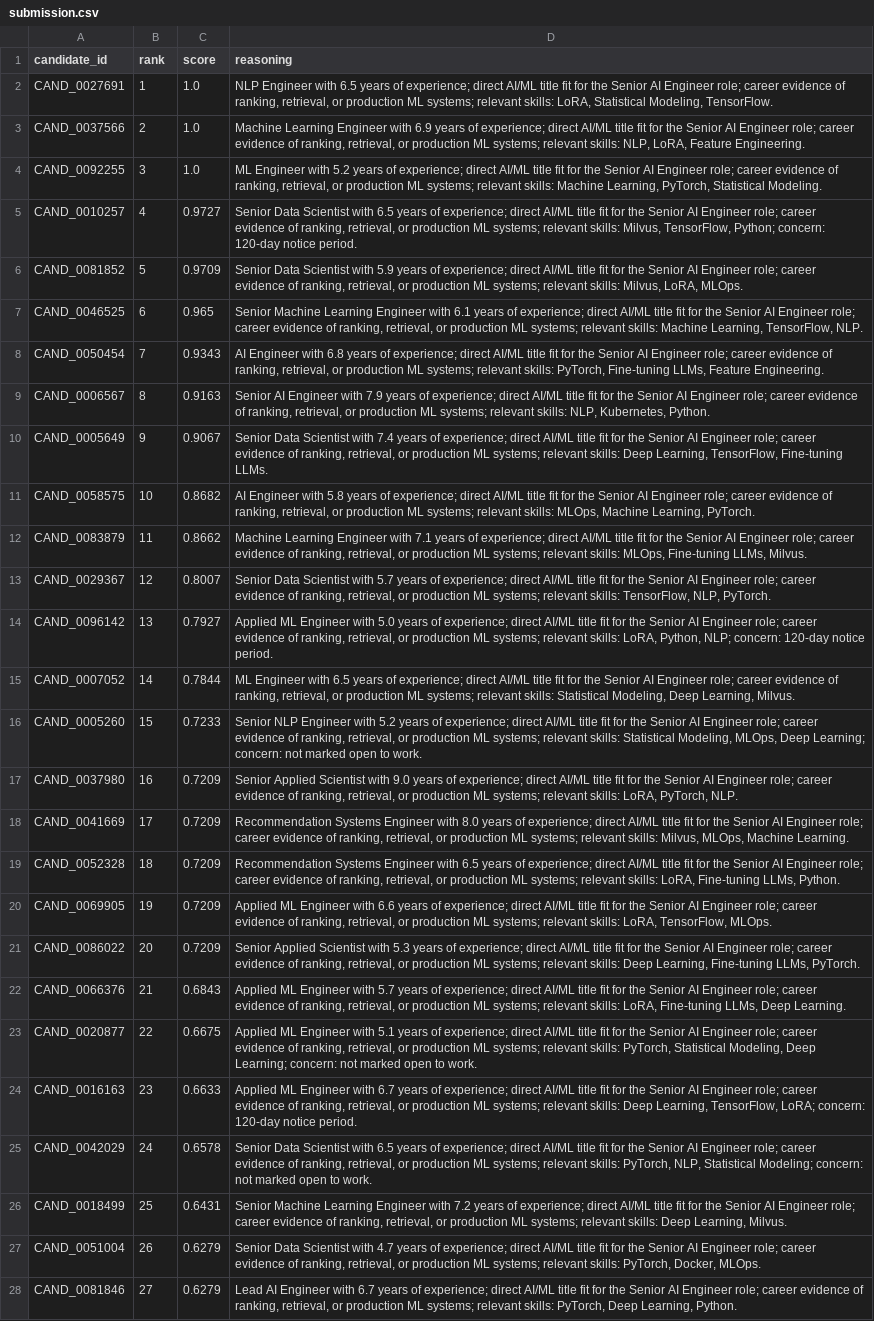
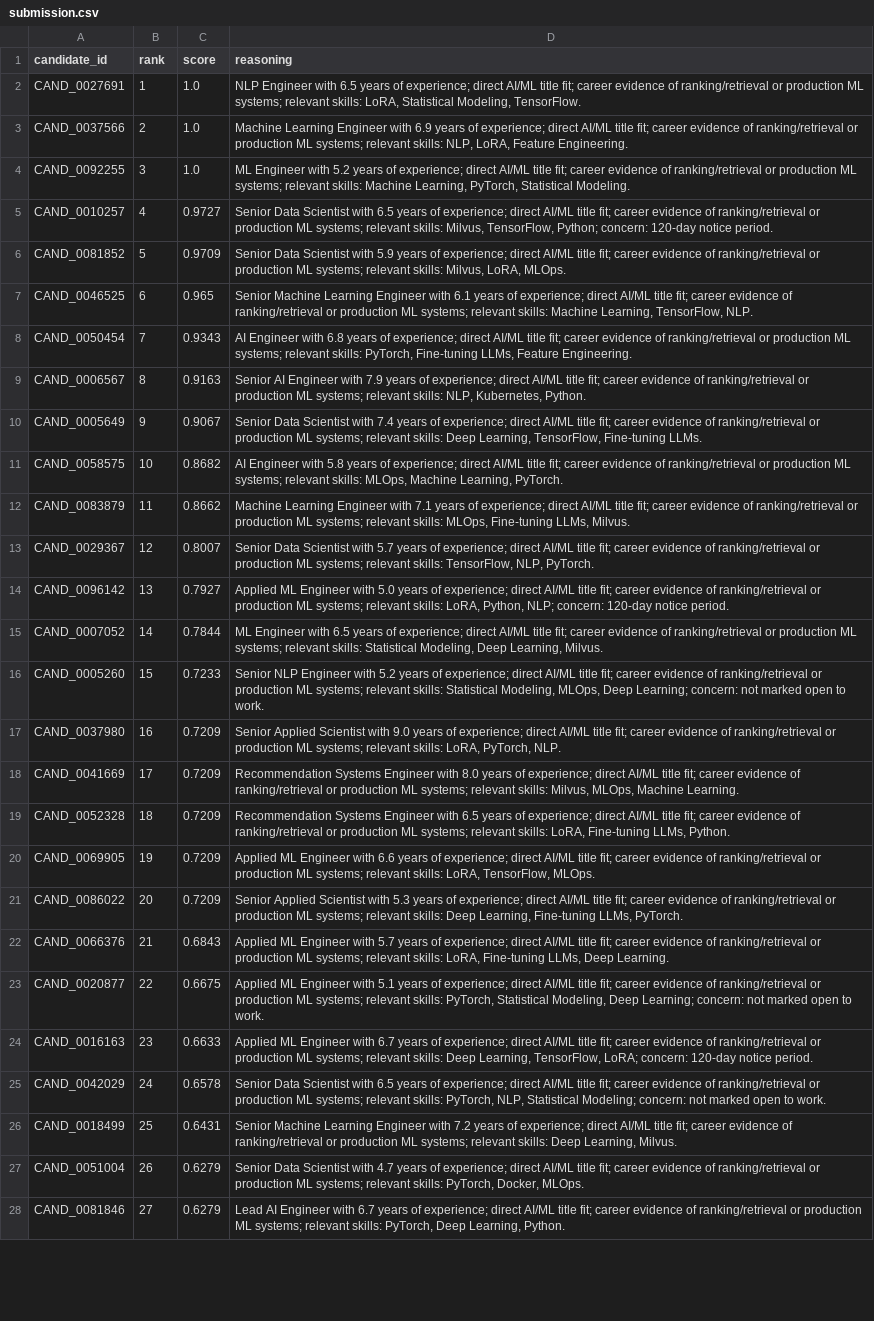
Before and after one commit to Tanvii13/Redrob-AI-candidate_Ranker, a CSV file: outputs/submission.csv, drawn as a sheet; only a part is shown; the diff covers the shown part only; the diff names each change by its address in the sheet, - before the commit and + after, or states it on an @@ line.

Commit message:
Final Redrob submission

```diff
--- a/outputs/submission.csv
+++ b/outputs/submission.csv
-D2 (reasoning): …AI/ML title fit for the Senior AI Engineer role; career evidence of ranking, retrieval, or production…
+D2 (reasoning): …AI/ML title fit; career evidence of ranking/retrieval or production…
-D3 (reasoning): …AI/ML title fit for the Senior AI Engineer role; career evidence of ranking, retrieval, or production…
+D3 (reasoning): …AI/ML title fit; career evidence of ranking/retrieval or production…
-D4 (reasoning): …AI/ML title fit for the Senior AI Engineer role; career evidence of ranking, retrieval, or production…
+D4 (reasoning): …AI/ML title fit; career evidence of ranking/retrieval or production…
-D5 (reasoning): …AI/ML title fit for the Senior AI Engineer role; career evidence of ranking, retrieval, or production…
+D5 (reasoning): …AI/ML title fit; career evidence of ranking/retrieval or production…
-D6 (reasoning): …AI/ML title fit for the Senior AI Engineer role; career evidence of ranking, retrieval, or production…
+D6 (reasoning): …AI/ML title fit; career evidence of ranking/retrieval or production…
-D7 (reasoning): …AI/ML title fit for the Senior AI Engineer role; career evidence of ranking, retrieval, or production…
+D7 (reasoning): …AI/ML title fit; career evidence of ranking/retrieval or production…
-D8 (reasoning): …AI/ML title fit for the Senior AI Engineer role; career evidence of ranking, retrieval, or production…
+D8 (reasoning): …AI/ML title fit; career evidence of ranking/retrieval or production…
-D9 (reasoning): …AI/ML title fit for the Senior AI Engineer role; career evidence of ranking, retrieval, or production…
+D9 (reasoning): …AI/ML title fit; career evidence of ranking/retrieval or production…
-D10 (reasoning): …AI/ML title fit for the Senior AI Engineer role; career evidence of ranking, retrieval, or production…
+D10 (reasoning): …AI/ML title fit; career evidence of ranking/retrieval or production…
-D11 (reasoning): …AI/ML title fit for the Senior AI Engineer role; career evidence of ranking, retrieval, or production…
+D11 (reasoning): …AI/ML title fit; career evidence of ranking/retrieval or production…
-D12 (reasoning): …AI/ML title fit for the Senior AI Engineer role; career evidence of ranking, retrieval, or production…
+D12 (reasoning): …AI/ML title fit; career evidence of ranking/retrieval or production…
-D13 (reasoning): …AI/ML title fit for the Senior AI Engineer role; career evidence of ranking, retrieval, or production…
+D13 (reasoning): …AI/ML title fit; career evidence of ranking/retrieval or production…
-D14 (reasoning): …AI/ML title fit for the Senior AI Engineer role; career evidence of ranking, retrieval, or production…
+D14 (reasoning): …AI/ML title fit; career evidence of ranking/retrieval or production…
-D15 (reasoning): …AI/ML title fit for the Senior AI Engineer role; career evidence of ranking, retrieval, or production…
+D15 (reasoning): …AI/ML title fit; career evidence of ranking/retrieval or production…
-D16 (reasoning): …AI/ML title fit for the Senior AI Engineer role; career evidence of ranking, retrieval, or production…
+D16 (reasoning): …AI/ML title fit; career evidence of ranking/retrieval or production…
-D17 (reasoning): …AI/ML title fit for the Senior AI Engineer role; career evidence of ranking, retrieval, or production…
+D17 (reasoning): …AI/ML title fit; career evidence of ranking/retrieval or production…
-D18 (reasoning): …AI/ML title fit for the Senior AI Engineer role; career evidence of ranking, retrieval, or production…
+D18 (reasoning): …AI/ML title fit; career evidence of ranking/retrieval or production…
-D19 (reasoning): …AI/ML title fit for the Senior AI Engineer role; career evidence of ranking, retrieval, or production…
+D19 (reasoning): …AI/ML title fit; career evidence of ranking/retrieval or production…
-D20 (reasoning): …AI/ML title fit for the Senior AI Engineer role; career evidence of ranking, retrieval, or production…
+D20 (reasoning): …AI/ML title fit; career evidence of ranking/retrieval or production…
-D21 (reasoning): …AI/ML title fit for the Senior AI Engineer role; career evidence of ranking, retrieval, or production…
+D21 (reasoning): …AI/ML title fit; career evidence of ranking/retrieval or production…
-D22 (reasoning): …AI/ML title fit for the Senior AI Engineer role; career evidence of ranking, retrieval, or production…
+D22 (reasoning): …AI/ML title fit; career evidence of ranking/retrieval or production…
-D23 (reasoning): …AI/ML title fit for the Senior AI Engineer role; career evidence of ranking, retrieval, or production…
+D23 (reasoning): …AI/ML title fit; career evidence of ranking/retrieval or production…
-D24 (reasoning): …AI/ML title fit for the Senior AI Engineer role; career evidence of ranking, retrieval, or production…
+D24 (reasoning): …AI/ML title fit; career evidence of ranking/retrieval or production…
-D25 (reasoning): …AI/ML title fit for the Senior AI Engineer role; career evidence of ranking, retrieval, or production…
+D25 (reasoning): …AI/ML title fit; career evidence of ranking/retrieval or production…
-D26 (reasoning): …AI/ML title fit for the Senior AI Engineer role; career evidence of ranking, retrieval, or production…
+D26 (reasoning): …AI/ML title fit; career evidence of ranking/retrieval or production…
-D27 (reasoning): …AI/ML title fit for the Senior AI Engineer role; career evidence of ranking, retrieval, or production…
+D27 (reasoning): …AI/ML title fit; career evidence of ranking/retrieval or production…
-D28 (reasoning): …AI/ML title fit for the Senior AI Engineer role; career evidence of ranking, retrieval, or production…
+D28 (reasoning): …AI/ML title fit; career evidence of ranking/retrieval or production…
```
Also changed, not shown: 73 edited cells elsewhere in this file, outputs/ranked_candidates.csv, 8 other files.
